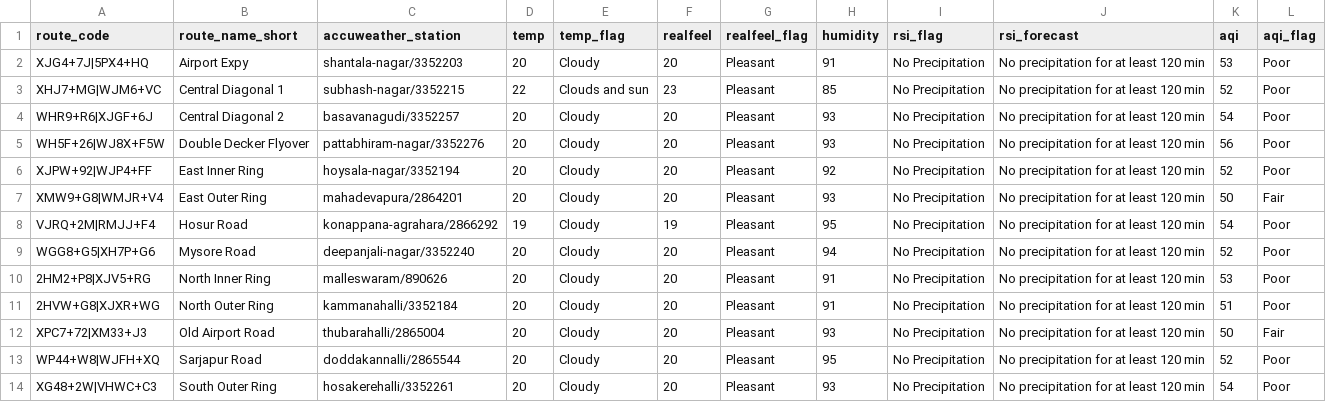
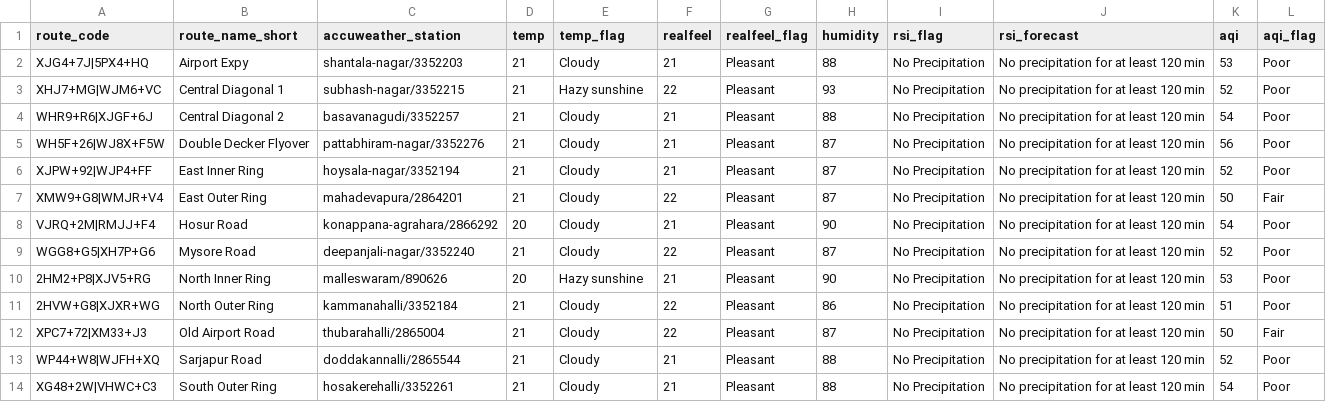
Before and after one commit to thecont1/traffic-monitor-lizard, a CSV file: data/csv-weather-snapshot.csv, drawn as a sheet.

```diff
--- a/data/csv-weather-snapshot.csv
+++ b/data/csv-weather-snapshot.csv
@@ -1,14 +1,14 @@
 route_code,route_name_short,accuweather_station,temp,temp_flag,realfeel,realfeel_flag,humidity,rsi_flag,rsi_forecast,aqi,aqi_flag
-XJG4+7J|5PX4+HQ,Airport Expy,shantala-nagar/3352203,20,Cloudy,20,Pleasant,91,No Precipitation,No precipitation for at least 120 min,53,Poor
-XHJ7+MG|WJM6+VC,Central Diagonal 1,subhash-nagar/3352215,22,Clouds and sun,23,Pleasant,85,No Precipitation,No precipitation for at least 120 min,52,Poor
-WHR9+R6|XJGF+6J,Central Diagonal 2,basavanagudi/3352257,20,Cloudy,20,Pleasant,93,No Precipitation,No precipitation for at least 120 min,54,Poor
-WH5F+26|WJ8X+F5W,Double Decker Flyover,pattabhiram-nagar/3352276,20,Cloudy,20,Pleasant,93,No Precipitation,No precipitation for at least 120 min,56,Poor
-XJPW+92|WJP4+FF,East Inner Ring,hoysala-nagar/3352194,20,Cloudy,20,Pleasant,92,No Precipitation,No precipitation for at least 120 min,52,Poor
-XMW9+G8|WMJR+V4,East Outer Ring,mahadevapura/2864201,20,Cloudy,20,Pleasant,93,No Precipitation,No precipitation for at least 120 min,50,Fair
-VJRQ+2M|RMJJ+F4,Hosur Road,konappana-agrahara/2866292,19,Cloudy,19,Pleasant,95,No Precipitation,No precipitation for at least 120 min,54,Poor
-WGG8+G5|XH7P+G6,Mysore Road,deepanjali-nagar/3352240,20,Cloudy,20,Pleasant,94,No Precipitation,No precipitation for at least 120 min,52,Poor
-2HM2+P8|XJV5+RG,North Inner Ring,malleswaram/890626,20,Cloudy,20,Pleasant,91,No Precipitation,No precipitation for at least 120 min,53,Poor
-2HVW+G8|XJXR+WG,North Outer Ring,kammanahalli/3352184,20,Cloudy,20,Pleasant,91,No Precipitation,No precipitation for at least 120 min,51,Poor
-XPC7+72|XM33+J3,Old Airport Road,thubarahalli/2865004,20,Cloudy,20,Pleasant,93,No Precipitation,No precipitation for at least 120 min,50,Fair
-WP44+W8|WJFH+XQ,Sarjapur Road,doddakannalli/2865544,20,Cloudy,20,Pleasant,95,No Precipitation,No precipitation for at least 120 min,52,Poor
-XG48+2W|VHWC+C3,South Outer Ring,hosakerehalli/3352261,20,Cloudy,20,Pleasant,93,No Precipitation,No precipitation for at least 120 min,54,Poor
+XJG4+7J|5PX4+HQ,Airport Expy,shantala-nagar/3352203,21,Cloudy,21,Pleasant,88,No Precipitation,No precipitation for at least 120 min,53,Poor
+XHJ7+MG|WJM6+VC,Central Diagonal 1,subhash-nagar/3352215,21,Hazy sunshine,22,Pleasant,93,No Precipitation,No precipitation for at least 120 min,52,Poor
+WHR9+R6|XJGF+6J,Central Diagonal 2,basavanagudi/3352257,21,Cloudy,21,Pleasant,88,No Precipitation,No precipitation for at least 120 min,54,Poor
+WH5F+26|WJ8X+F5W,Double Decker Flyover,pattabhiram-nagar/3352276,21,Cloudy,21,Pleasant,87,No Precipitation,No precipitation for at least 120 min,56,Poor
+XJPW+92|WJP4+FF,East Inner Ring,hoysala-nagar/3352194,21,Cloudy,21,Pleasant,87,No Precipitation,No precipitation for at least 120 min,52,Poor
+XMW9+G8|WMJR+V4,East Outer Ring,mahadevapura/2864201,21,Cloudy,22,Pleasant,87,No Precipitation,No precipitation for at least 120 min,50,Fair
+VJRQ+2M|RMJJ+F4,Hosur Road,konappana-agrahara/2866292,20,Cloudy,21,Pleasant,90,No Precipitation,No precipitation for at least 120 min,54,Poor
+WGG8+G5|XH7P+G6,Mysore Road,deepanjali-nagar/3352240,21,Cloudy,22,Pleasant,87,No Precipitation,No precipitation for at least 120 min,52,Poor
+2HM2+P8|XJV5+RG,North Inner Ring,malleswaram/890626,20,Hazy sunshine,21,Pleasant,90,No Precipitation,No precipitation for at least 120 min,53,Poor
+2HVW+G8|XJXR+WG,North Outer Ring,kammanahalli/3352184,21,Cloudy,22,Pleasant,86,No Precipitation,No precipitation for at least 120 min,51,Poor
+XPC7+72|XM33+J3,Old Airport Road,thubarahalli/2865004,21,Cloudy,22,Pleasant,87,No Precipitation,No precipitation for at least 120 min,50,Fair
+WP44+W8|WJFH+XQ,Sarjapur Road,doddakannalli/2865544,21,Cloudy,21,Pleasant,88,No Precipitation,No precipitation for at least 120 min,52,Poor
+XG48+2W|VHWC+C3,South Outer Ring,hosakerehalli/3352261,21,Cloudy,21,Pleasant,88,No Precipitation,No precipitation for at least 120 min,54,Poor
```
Also changed, not shown: 2 other files.
